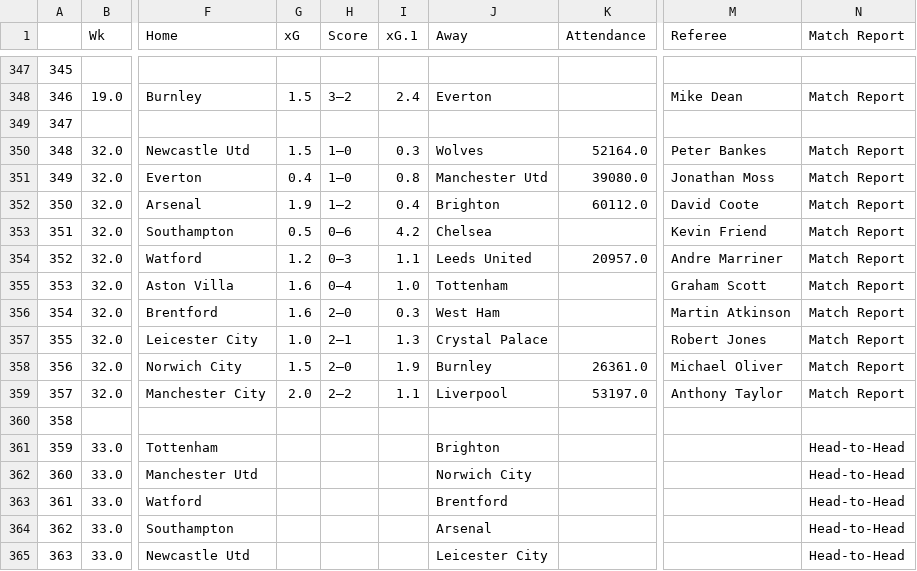
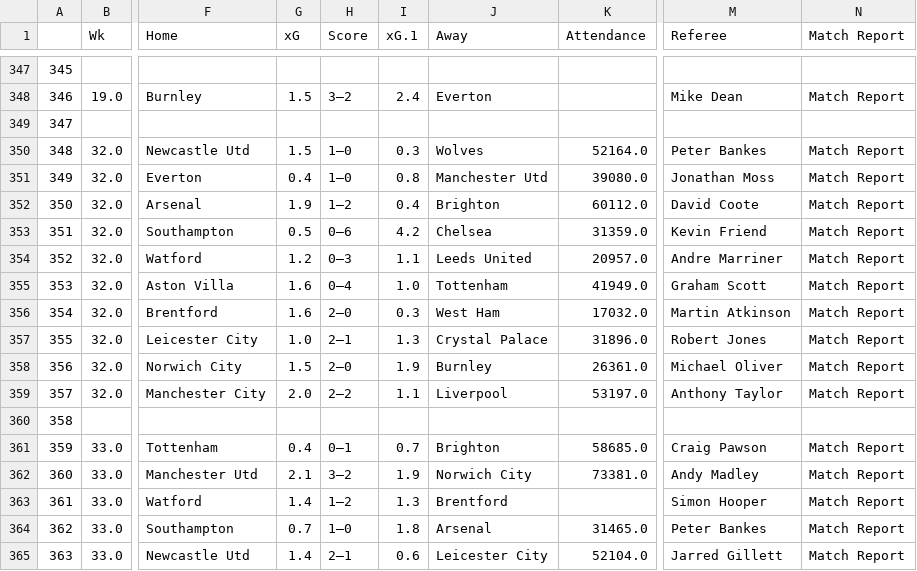
Before and after one commit to ZeNoonan/premier_league, a CSV file: scores.csv, drawn as a sheet; only a part is shown, gaps mark what is left out; the diff covers the shown part only; the diff names each change by its address in the sheet, - before the commit and + after, or states it on an @@ line.

```diff
--- a/scores.csv
+++ b/scores.csv
-K353 (Attendance): (empty)
+K353 (Attendance): 31359.0
-K355 (Attendance): (empty)
+K355 (Attendance): 41949.0
-K356 (Attendance): (empty)
+K356 (Attendance): 17032.0
-K357 (Attendance): (empty)
+K357 (Attendance): 31896.0
-G361 (xG): (empty)
+G361 (xG): 0.4
-H361 (Score): (empty)
+H361 (Score): 0–1
-I361 (xG.1): (empty)
+I361 (xG.1): 0.7
-K361 (Attendance): (empty)
+K361 (Attendance): 58685.0
-M361 (Referee): (empty)
+M361 (Referee): Craig Pawson
-N361:N365 (Match Report): Head-to-Head
+N361:N365 (Match Report): Match Report
-G362 (xG): (empty)
+G362 (xG): 2.1
-H362 (Score): (empty)
+H362 (Score): 3–2
-I362 (xG.1): (empty)
+I362 (xG.1): 1.9
-K362 (Attendance): (empty)
+K362 (Attendance): 73381.0
-M362 (Referee): (empty)
+M362 (Referee): Andy Madley
-G363 (xG): (empty)
+G363 (xG): 1.4
-H363 (Score): (empty)
+H363 (Score): 1–2
-I363 (xG.1): (empty)
+I363 (xG.1): 1.3
-M363 (Referee): (empty)
+M363 (Referee): Simon Hooper
-G364 (xG): (empty)
+G364 (xG): 0.7
-H364 (Score): (empty)
+H364 (Score): 1–0
-I364 (xG.1): (empty)
+I364 (xG.1): 1.8
-K364 (Attendance): (empty)
+K364 (Attendance): 31465.0
-M364 (Referee): (empty)
+M364 (Referee): Peter Bankes
-G365 (xG): (empty)
+G365 (xG): 1.4
-H365 (Score): (empty)
+H365 (Score): 2–1
-I365 (xG.1): (empty)
+I365 (xG.1): 0.6
-K365 (Attendance): (empty)
+K365 (Attendance): 52104.0
-M365 (Referee): (empty)
+M365 (Referee): Jarred Gillett
```
Also changed, not shown: 26 edited cells elsewhere in this file, la_liga.csv, premier_league_odds.csv, 5 other files.
